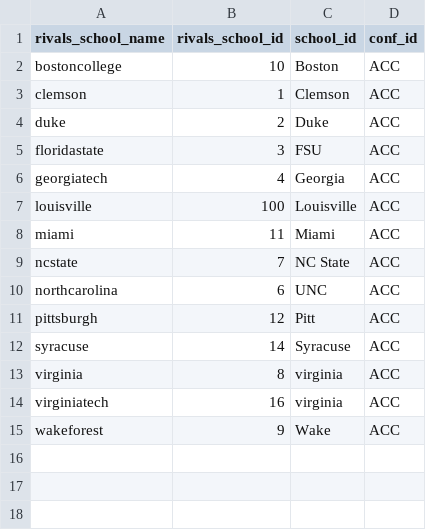
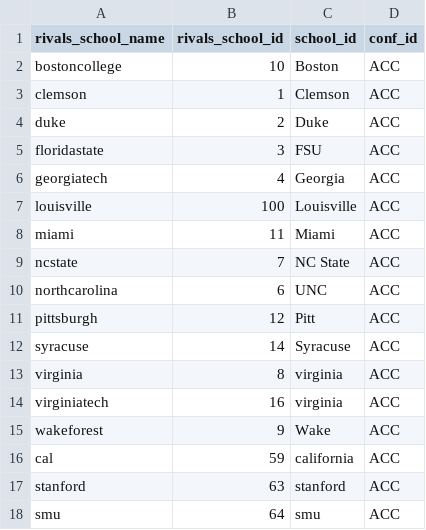
Before and after one commit to wrburgess/recruit-collector, a CSV file: db/acc_schools.csv, drawn as a sheet; the diff names each change by its address in the sheet, - before the commit and + after, or states it on an @@ line.

```diff
--- a/db/acc_schools.csv
+++ b/db/acc_schools.csv
+row 16: cal | 59 | california | ACC
+row 17: stanford | 63 | stanford | ACC
+row 18: smu | 64 | smu | ACC
```
Also changed, not shown: db/big10_schools.csv, db/big12_schools.csv, 3 other files.
